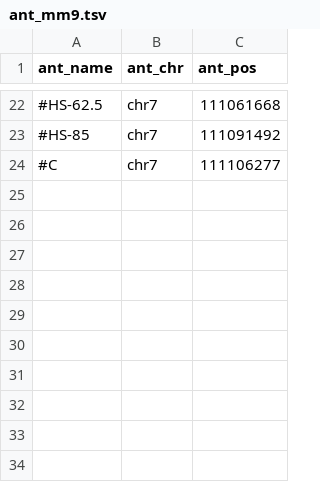
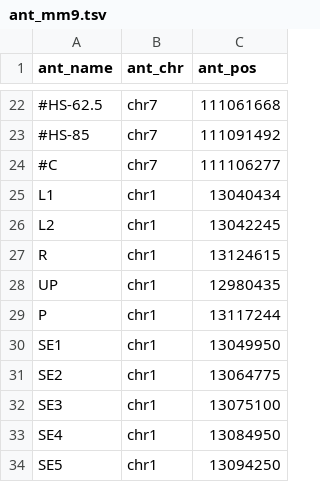
Before and after one commit to aallahyar/mc4c_py, a TSV file: annotations/ant_mm9.tsv, drawn as a sheet; only a part is shown, gaps mark what is left out; the diff names each change by its address in the sheet, - before the commit and + after, or states it on an @@ line.

Commit message:
added 3*bins for annotation and VP size

```diff
--- a/annotations/ant_mm9.tsv
+++ b/annotations/ant_mm9.tsv
+row 25: L1 | chr1 | 13040434
+row 26: L2 | chr1 | 13042245
+row 27: R | chr1 | 13124615
+row 28: UP | chr1 | 12980435
+row 29: P | chr1 | 13117244
+row 30: SE1 | chr1 | 13049950
+row 31: SE2 | chr1 | 13064775
+row 32: SE3 | chr1 | 13075100
+row 33: SE4 | chr1 | 13084950
+row 34: SE5 | chr1 | 13094250
```
Also changed, not shown: 5 other files.
